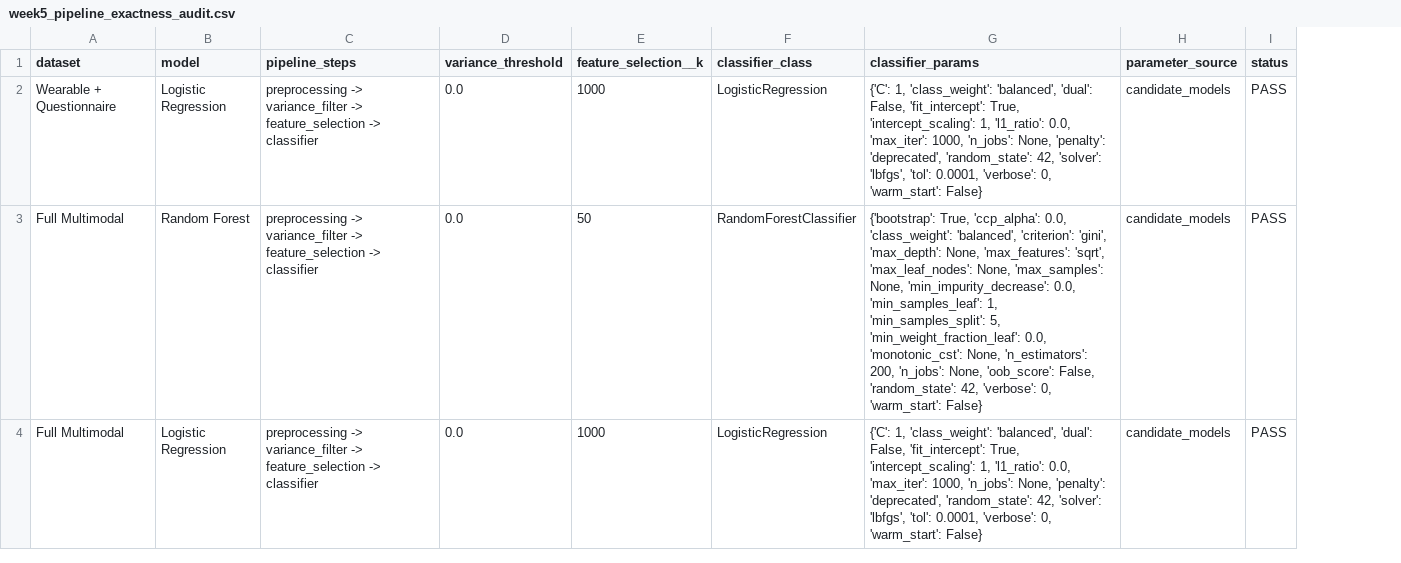
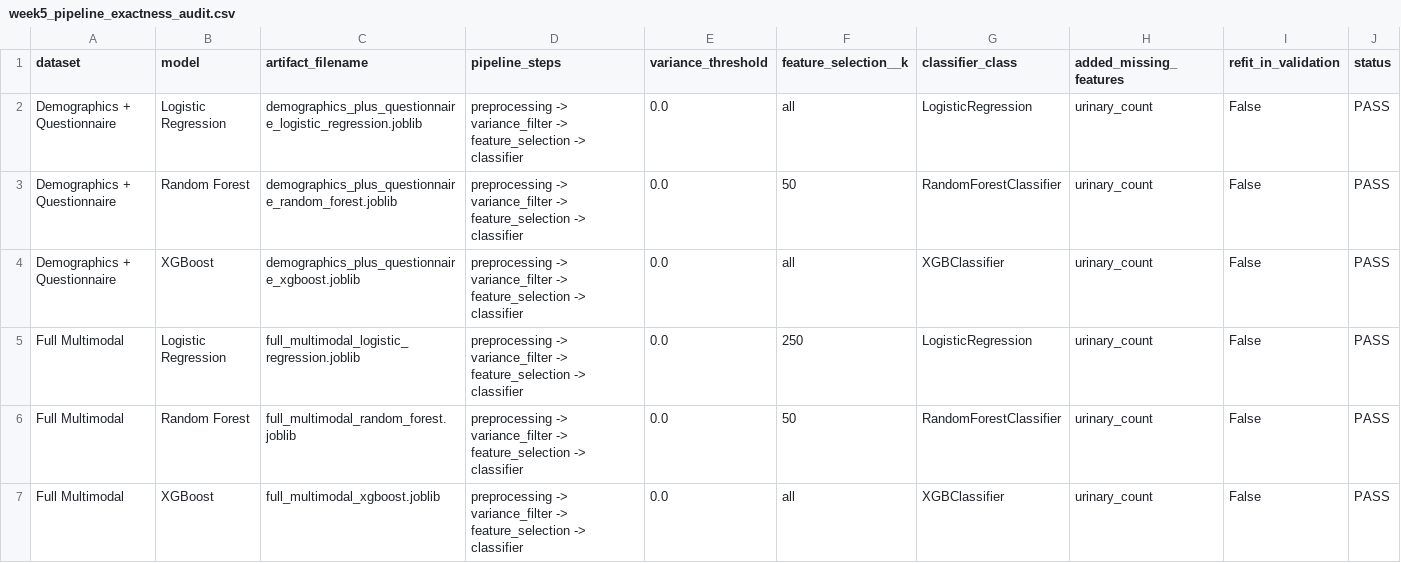
Before and after one commit to obramwell/AI-Assisted-Screening-of-Parkinson-s-Disease, a CSV file: outputs/tables/week5_pipeline_exactness_audit.csv, drawn as a sheet; only a part is shown; removed rows and columns are numbered as before the commit, all else as after; the diff covers the shown part only; the diff names each change by its address in the sheet, - before the commit and + after, or states it on an @@ line.

Commit message:
Complete Week 6 validation evaluation

```diff
--- a/outputs/tables/week5_pipeline_exactness_audit.csv
+++ b/outputs/tables/week5_pipeline_exactness_audit.csv
+column C (artifact_filename), row 2: demographics_plus_questionnaire_logistic_regression.joblib; rows 6-7: full_multimodal_random_forest.joblib | full_multimodal_xgboost.joblib
-column G (classifier_params), rows 2-4: {'C': 1, 'class_weight': 'balanced', 'dual': False, 'fit_intercept': True, 'intercept_scaling': 1, 'l1_ratio': 0.0, 'max_iter': 1000, 'n_jobs': None, 'penalty': 'deprecated', 'random_state': 42, 'solver': 'lbfgs', 'tol': 0.0001, 'verbose': 0, 'warm_start': False} | {'bootstrap': True, 'ccp_alpha': 0.0, 'class_weight': 'balanced', 'criterion': 'gini', 'max_depth': None, 'max_features': 'sqrt', 'max_leaf_nodes': None, 'max_samples': None, 'min_impurity_decrease': 0.0, 'min_samples_leaf': 1, 'min_samples_split': 5, 'min_weight_fraction_leaf': 0.0, 'monotonic_cst': None, 'n_estimators': 200, 'n_jobs': None, 'oob_score': False, 'random_state': 42, 'verbose': 0, 'warm_start': False} | {'C': 1, 'class_weight': 'balanced', 'dual': False, 'fit_intercept': True, 'intercept_scaling': 1, 'l1_ratio': 0.0, 'max_iter': 1000, 'n_jobs': None, 'penalty': 'deprecated', 'random_state': 42, 'solver': 'lbfgs', 'tol': 0.0001, 'verbose': 0, 'warm_start': False}
-column H (parameter_source), rows 2-4: all candidate_models
+column H (added_missing_features), row 2: urinary_count; rows 6-7: urinary_count | urinary_count
+column I (refit_in_validation), row 2: False; rows 6-7: False | False
-A2 (dataset): Wearable + Questionnaire
+A2 (dataset): Demographics + Questionnaire
-F2 (feature_selection__k): 1000
+F2 (feature_selection__k): all
@@ row 8 moved to row 3: Demographics + Questionnaire @@
+row 4: Demographics + Questionnaire | XGBoost | demographics_plus_questionnaire_xgboost.joblib | preprocessing -> variance_filter -> feature_selection -> classifier | 0.0 | all | XGBClassifier | urinary_count | False | PASS
+row 5: Full Multimodal | Logistic Regression | full_multimodal_logistic_regression.joblib | preprocessing -> variance_filter -> feature_selection -> classifier | 0.0 | 250 | LogisticRegression | urinary_count | False | PASS
-B7 (model): Logistic Regression
+B7 (model): XGBoost
-F7 (feature_selection__k): 1000
+F7 (feature_selection__k): all
-G7 (classifier_class): LogisticRegression
+G7 (classifier_class): XGBClassifier
```
Also changed, not shown: 2 removed rows and 5 edited cells elsewhere in this file, outputs/metrics/validation_predictions.csv, outputs/metrics/validation_probabilities.csv, 16 other files.
